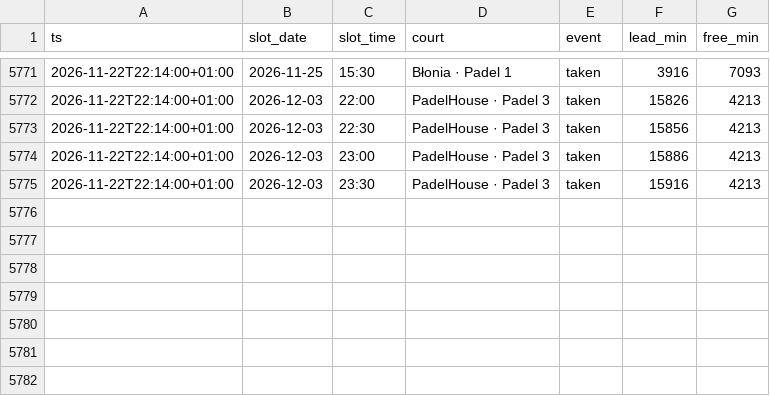
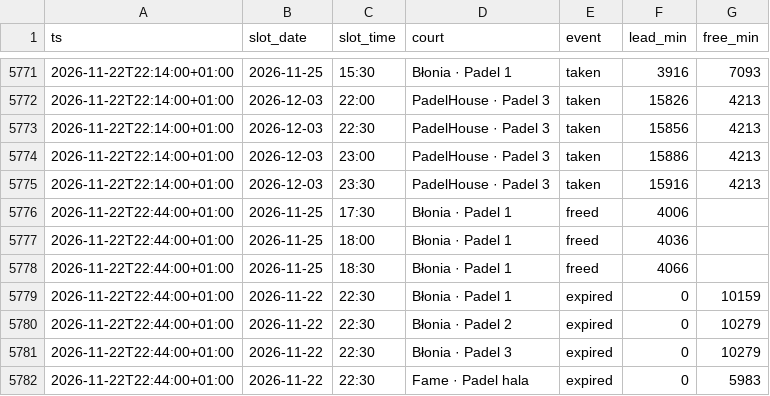
Before and after one commit to romanmelnyk/padel-monitor, a CSV file: data/events.csv, drawn as a sheet; only a part is shown, gaps mark what is left out.

```diff
--- a/data/events.csv
+++ b/data/events.csv
@@ -5775 +5775,8 @@ ts,slot_date,slot_time,court,event,lead_min,free_min
 2026-11-22T22:14:00+01:00,2026-12-03,23:30,PadelHouse · Padel 3,taken,15916,4213
+2026-11-22T22:44:00+01:00,2026-11-25,17:30,Błonia · Padel 1,freed,4006,
+2026-11-22T22:44:00+01:00,2026-11-25,18:00,Błonia · Padel 1,freed,4036,
+2026-11-22T22:44:00+01:00,2026-11-25,18:30,Błonia · Padel 1,freed,4066,
+2026-11-22T22:44:00+01:00,2026-11-22,22:30,Błonia · Padel 1,expired,0,10159
+2026-11-22T22:44:00+01:00,2026-11-22,22:30,Błonia · Padel 2,expired,0,10279
+2026-11-22T22:44:00+01:00,2026-11-22,22:30,Błonia · Padel 3,expired,0,10279
+2026-11-22T22:44:00+01:00,2026-11-22,22:30,Fame · Padel hala,expired,0,5983
```
Also changed, not shown: data/runs.csv, 1 other file.
